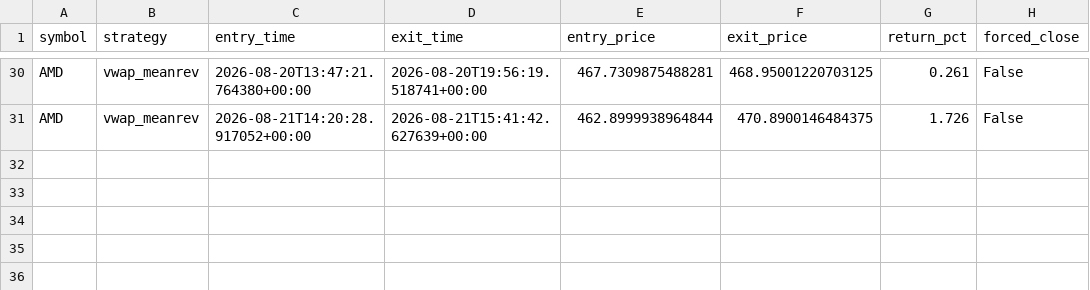
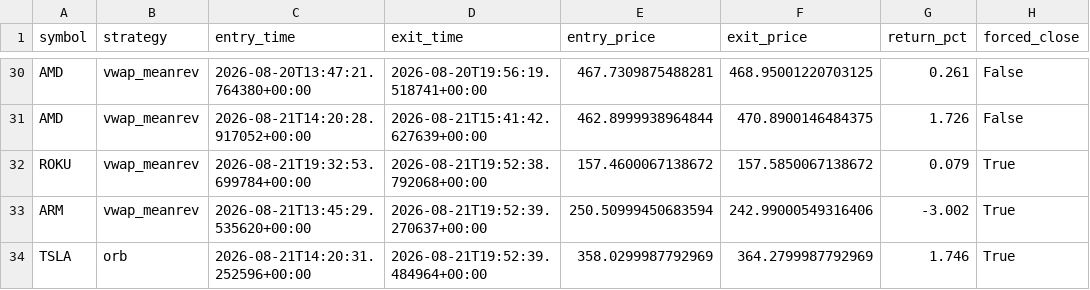
Before and after one commit to pagianand/Auto-Trading, a CSV file: data/trades.csv, drawn as a sheet; only a part is shown, gaps mark what is left out; the diff names each change by its address in the sheet, - before the commit and + after, or states it on an @@ line.

```diff
--- a/data/trades.csv
+++ b/data/trades.csv
+row 32: ROKU | vwap_meanrev | 2026-08-21T19:32:53.699784+00:00 | 2026-08-21T19:52:38.792068+00:00 | 157.4600067138672 | 157.5850067138672 | 0.079 | True
+row 33: ARM | vwap_meanrev | 2026-08-21T13:45:29.535620+00:00 | 2026-08-21T19:52:39.270637+00:00 | 250.50999450683594 | 242.99000549316406 | -3.002 | True
+row 34: TSLA | orb | 2026-08-21T14:20:31.252596+00:00 | 2026-08-21T19:52:39.484964+00:00 | 358.0299987792969 | 364.2799987792969 | 1.746 | True
```
Also changed, not shown: 1 other file.
